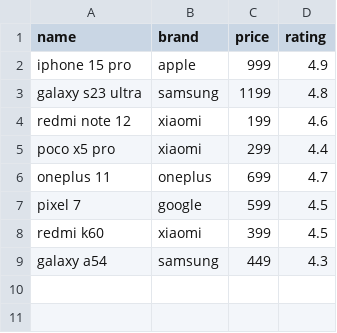
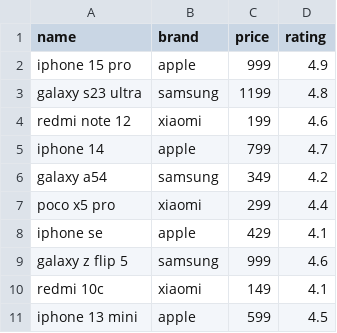
Before and after one commit to Almas1989/csv_processor, a CSV file: sample_data.csv, drawn as a sheet.

Commit message:
chng_text

```diff
--- a/sample_data.csv
+++ b/sample_data.csv
@@ -4,6 +4,8 @@ galaxy s23 ultra,samsung,1199,4.8
 redmi note 12,xiaomi,199,4.6
+iphone 14,apple,799,4.7
+galaxy a54,samsung,349,4.2
 poco x5 pro,xiaomi,299,4.4
-oneplus 11,oneplus,699,4.7
-pixel 7,google,599,4.5
-redmi k60,xiaomi,399,4.5
-galaxy a54,samsung,449,4.3
+iphone se,apple,429,4.1
+galaxy z flip 5,samsung,999,4.6
+redmi 10c,xiaomi,149,4.1
+iphone 13 mini,apple,599,4.5
```
